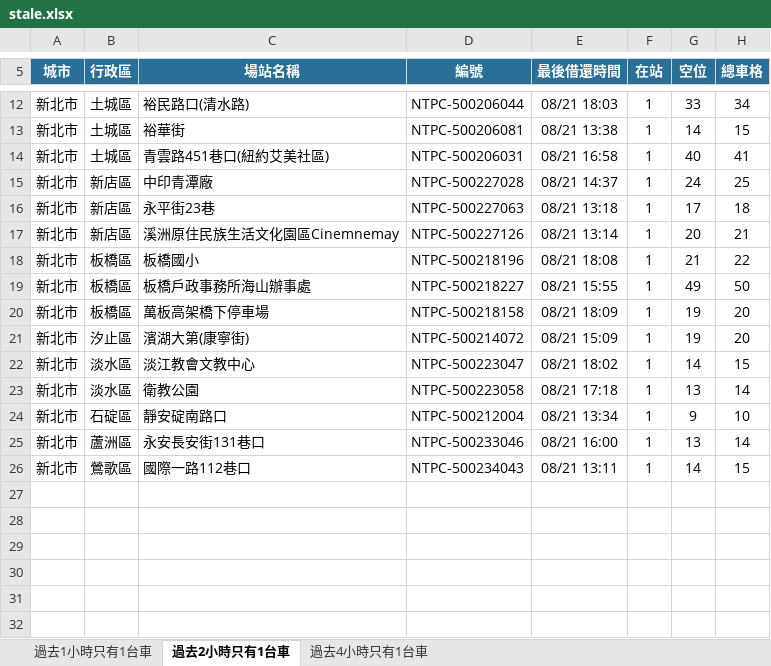
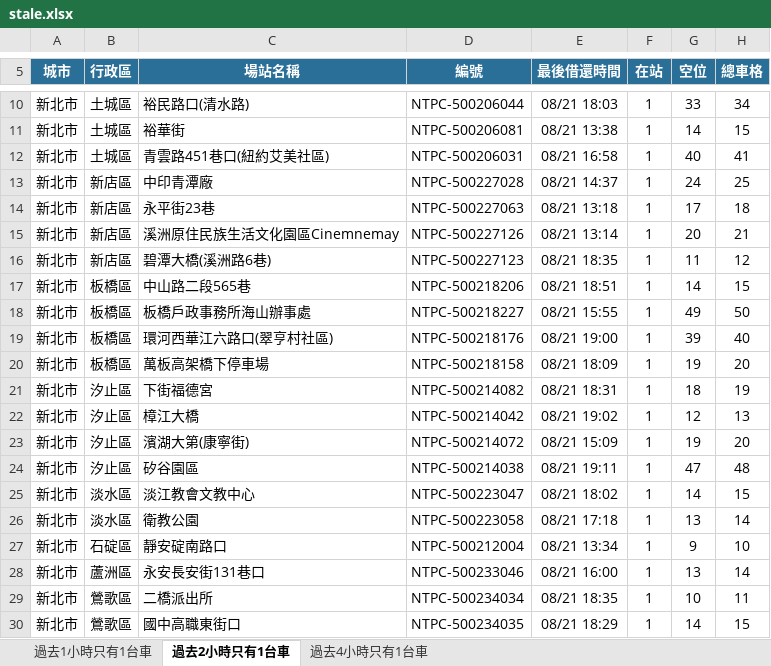
Before and after one commit to hippop3c/fixedbike, an Excel workbook: stale.xlsx, sheet 過去2小時只有1台車, drawn as a sheet; only a part is shown, gaps mark what is left out; values as stored, in another font and other column widths than the file's, no borders; removed rows and columns are numbered as before the commit, all else as after; the diff covers the shown part only; the diff names each change by its address in the sheet, - before the commit and + after, or states it on an @@ line.

```diff
--- a/stale.xlsx (sheet 過去2小時只有1台車)
+++ b/stale.xlsx (sheet 過去2小時只有1台車)
-row 18: 新北市 | 板橋區 | 板橋國小 | NTPC-500218196 | 08/21 18:08 | 1 | 21 | 22
+row 16: 新北市 | 新店區 | 碧潭大橋(溪洲路6巷) | NTPC-500227123 | 08/21 18:35 | 1 | 11 | 12
+row 17: 新北市 | 板橋區 | 中山路二段565巷 | NTPC-500218206 | 08/21 18:51 | 1 | 14 | 15
+row 19: 新北市 | 板橋區 | 環河西華江六路口(翠亨村社區) | NTPC-500218176 | 08/21 19:00 | 1 | 39 | 40
+row 21: 新北市 | 汐止區 | 下街福德宮 | NTPC-500214082 | 08/21 18:31 | 1 | 18 | 19
+row 22: 新北市 | 汐止區 | 樟江大橋 | NTPC-500214042 | 08/21 19:02 | 1 | 12 | 13
+row 24: 新北市 | 汐止區 | 矽谷園區 | NTPC-500214038 | 08/21 19:11 | 1 | 47 | 48
+row 29: 新北市 | 鶯歌區 | 二橋派出所 | NTPC-500234034 | 08/21 18:35 | 1 | 10 | 11
-C30 (場站名稱): 國際一路112巷口
+C30 (場站名稱): 國中高職東街口
-D30 (編號): NTPC-500234043
+D30 (編號): NTPC-500234035
-E30 (最後借還時間): 08/21 13:11
+E30 (最後借還時間): 08/21 18:29
```
Also changed, not shown: 1 added row, 3 removed rows and 7 edited cells elsewhere in this sheet, sheet 過去1小時只有1台車, sheet 過去4小時只有1台車, 3 other files.
